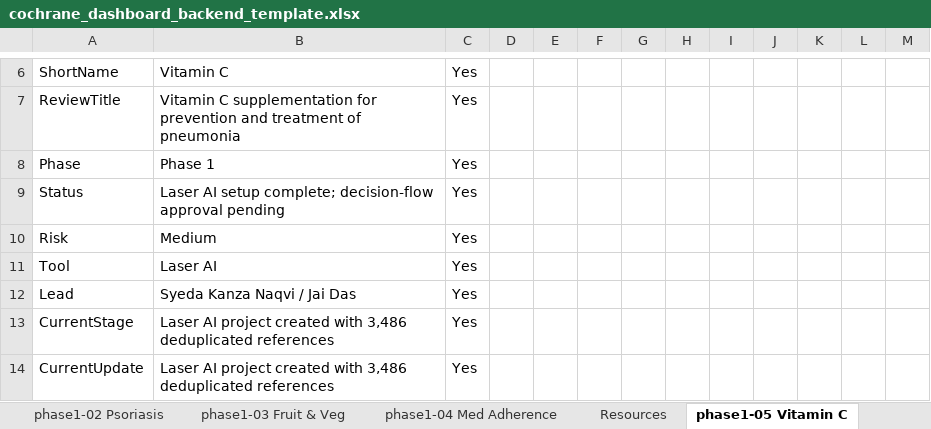
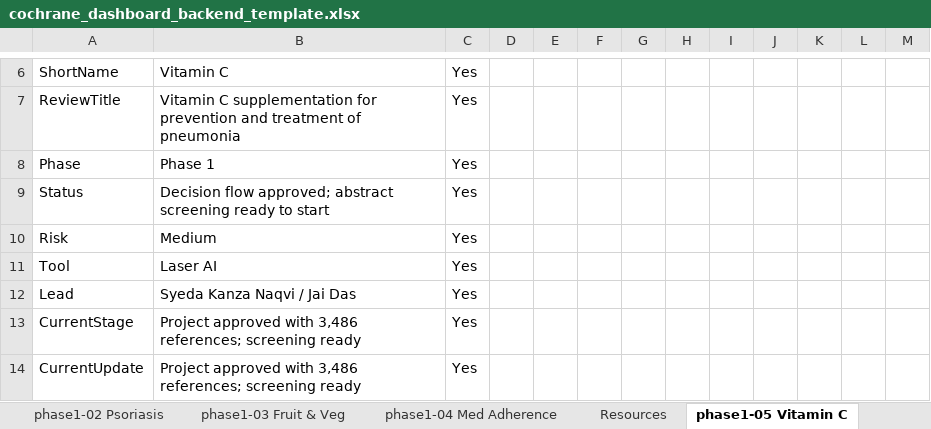
Before and after one commit to pkrishnakishore/Cochrane, an Excel workbook: AI-Platform-Study/dashboard/cochrane_dashboard_backend_template.xlsx, sheet phase1-05 Vitamin C, drawn as a sheet; only a part is shown, gaps mark what is left out; values as stored, in another font and other column widths than the file's, no borders; table styles not drawn; the diff covers the shown part only; the diff names each change by its address in the sheet, - before the commit and + after, or states it on an @@ line.

```diff
--- a/AI-Platform-Study/dashboard/cochrane_dashboard_backend_template.xlsx (sheet phase1-05 Vitamin C)
+++ b/AI-Platform-Study/dashboard/cochrane_dashboard_backend_template.xlsx (sheet phase1-05 Vitamin C)
-B9: Laser AI setup complete; decision-flow approval pending
+B9: Decision flow approved; abstract screening ready to start
-B13:B14: Laser AI project created with 3,486 deduplicated references
+B13:B14: Project approved with 3,486 references; screening ready
```
Also changed, not shown: 32 edited cells elsewhere in this sheet, sheet phase1-02 Psoriasis, sheet phase1-08 LNS, sheet Review_Index, sheet phase1-03 Fruit & Veg, sheet phase1-01 BP Targets, sheet New_Reviews, 1 more sheet, 2 other files.
